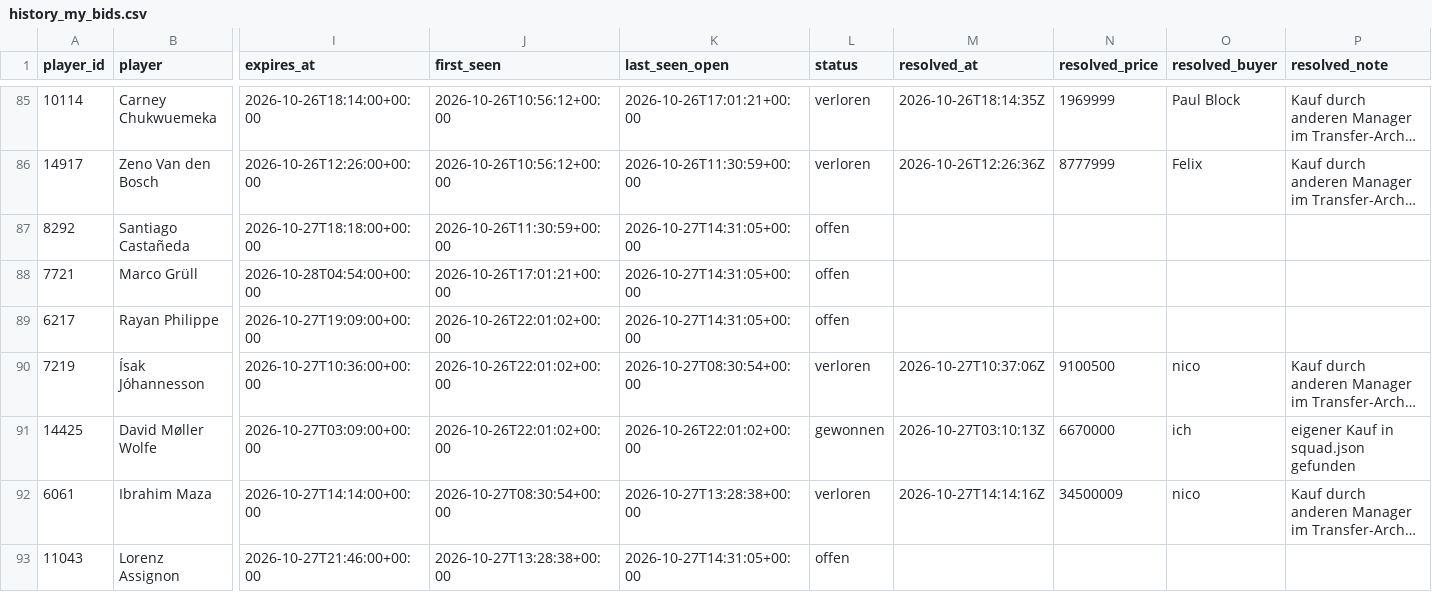
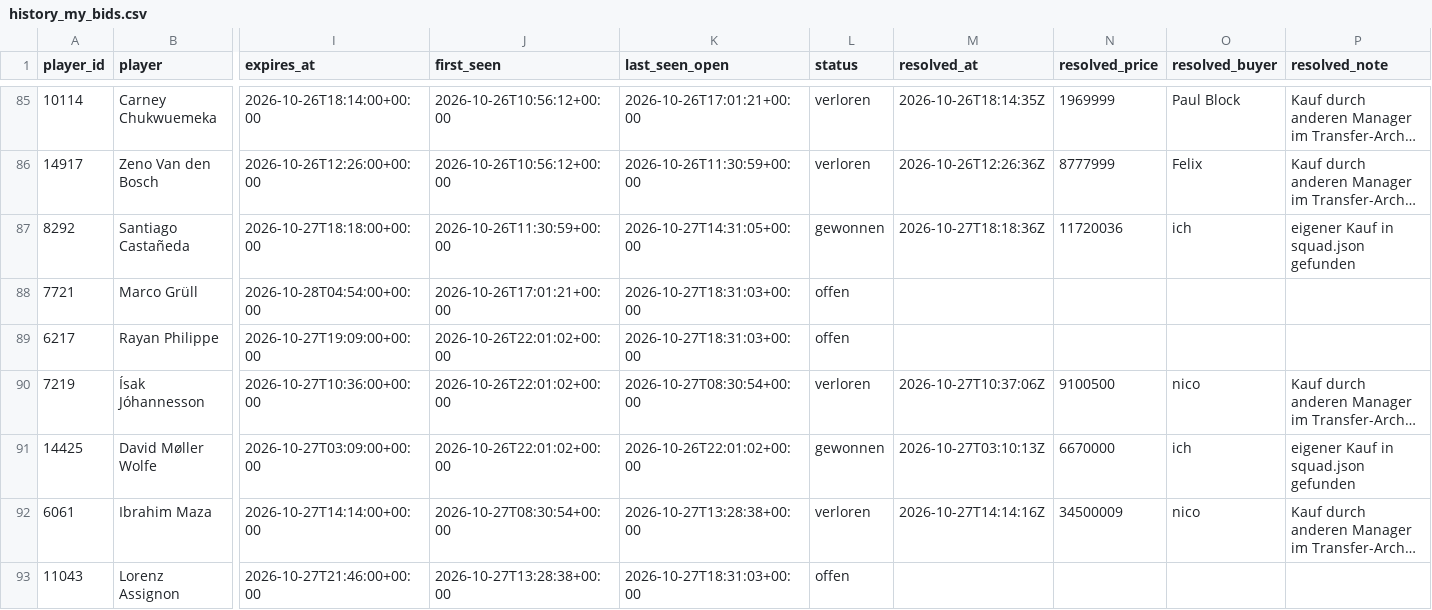
Before and after one commit to Klaudeai/feed-c95b9a6cf8, a CSV file: data/history_my_bids.csv, drawn as a sheet; only a part is shown, gaps mark what is left out; long unchanged cells end in …; the diff names each change by its address in the sheet, - before the commit and + after, or states it on an @@ line.

Commit message:
update 2026-10-27T18:31:04.735725+00:00

```diff
--- a/data/history_my_bids.csv
+++ b/data/history_my_bids.csv
-L87 (status): offen
+L87 (status): gewonnen
-M87 (resolved_at): (empty)
+M87 (resolved_at): 2026-10-27T18:18:36Z
-N87 (resolved_price): (empty)
+N87 (resolved_price): 11720036
-O87 (resolved_buyer): (empty)
+O87 (resolved_buyer): ich
-P87 (resolved_note): (empty)
+P87 (resolved_note): eigener Kauf in squad.json gefunden
-K88:K89 (last_seen_open): 2026-10-27T14:31:05+00:00
+K88:K89 (last_seen_open): 2026-10-27T18:31:03+00:00
-K93 (last_seen_open): 2026-10-27T14:31:05+00:00
+K93 (last_seen_open): 2026-10-27T18:31:03+00:00
```
